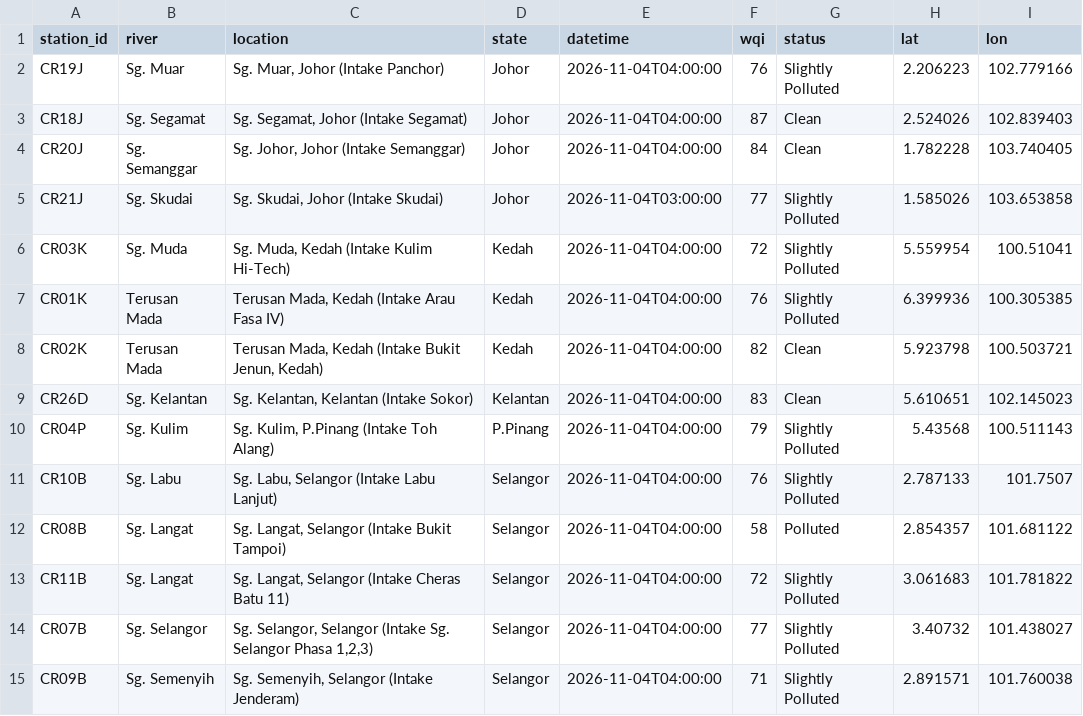
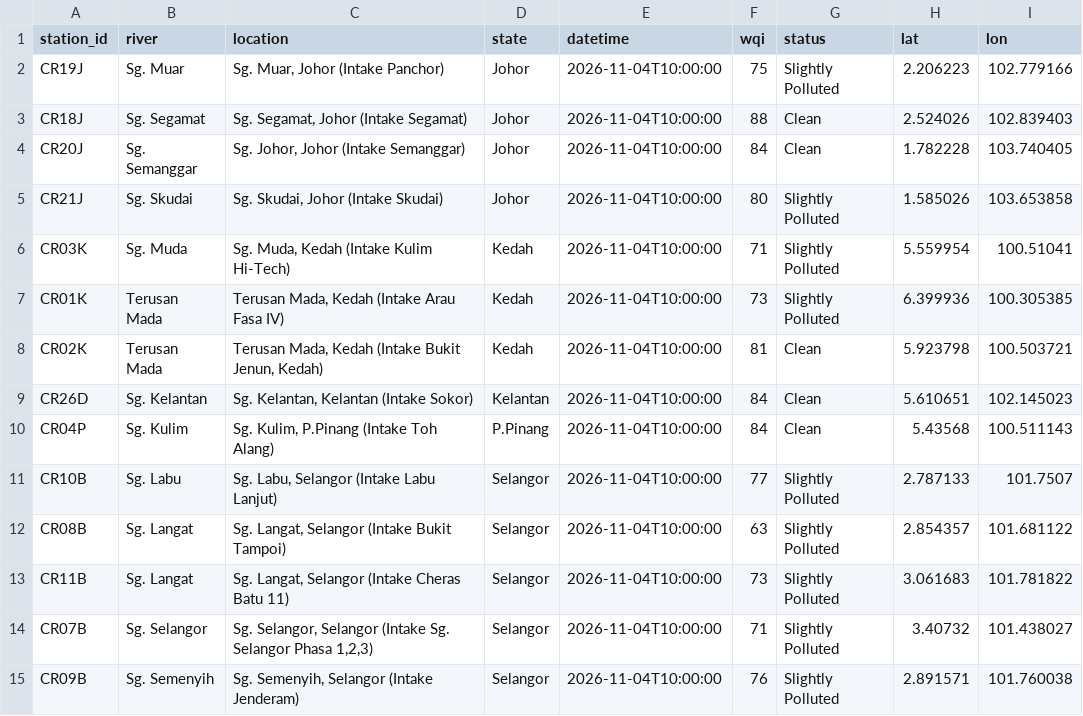
Before and after one commit to hiyyu/water, a CSV file: vercel-site/data/live_latest.csv, drawn as a sheet.

```diff
--- a/vercel-site/data/live_latest.csv
+++ b/vercel-site/data/live_latest.csv
@@ -1,15 +1,15 @@
 station_id,river,location,state,datetime,wqi,status,lat,lon
-CR19J,Sg. Muar,"Sg. Muar, Johor (Intake Panchor)",Johor,2026-11-04T04:00:00,76,Slightly Polluted,2.206223,102.779166
-CR18J,Sg. Segamat,"Sg. Segamat, Johor (Intake Segamat)",Johor,2026-11-04T04:00:00,87,Clean,2.524026,102.839403
-CR20J,Sg. Semanggar,"Sg. Johor, Johor (Intake Semanggar)",Johor,2026-11-04T04:00:00,84,Clean,1.782228,103.740405
-CR21J,Sg. Skudai,"Sg. Skudai, Johor (Intake Skudai)",Johor,2026-11-04T03:00:00,77,Slightly Polluted,1.585026,103.653858
-CR03K,Sg. Muda,"Sg. Muda, Kedah (Intake Kulim Hi-Tech)",Kedah,2026-11-04T04:00:00,72,Slightly Polluted,5.559954,100.51041
-CR01K,Terusan Mada,"Terusan Mada, Kedah (Intake Arau Fasa IV)",Kedah,2026-11-04T04:00:00,76,Slightly Polluted,6.399936,100.305385
-CR02K,Terusan Mada,"Terusan Mada, Kedah (Intake Bukit Jenun, Kedah)",Kedah,2026-11-04T04:00:00,82,Clean,5.923798,100.503721
-CR26D,Sg. Kelantan,"Sg. Kelantan, Kelantan (Intake Sokor)",Kelantan,2026-11-04T04:00:00,83,Clean,5.610651,102.145023
-CR04P,Sg. Kulim,"Sg. Kulim, P.Pinang (Intake Toh Alang)",P.Pinang,2026-11-04T04:00:00,79,Slightly Polluted,5.43568,100.511143
-CR10B,Sg. Labu,"Sg. Labu, Selangor (Intake Labu Lanjut)",Selangor,2026-11-04T04:00:00,76,Slightly Polluted,2.787133,101.7507
-CR08B,Sg. Langat,"Sg. Langat, Selangor (Intake Bukit Tampoi)",Selangor,2026-11-04T04:00:00,58,Polluted,2.854357,101.681122
-CR11B,Sg. Langat,"Sg. Langat, Selangor (Intake Cheras Batu 11)",Selangor,2026-11-04T04:00:00,72,Slightly Polluted,3.061683,101.781822
-CR07B,Sg. Selangor,"Sg. Selangor, Selangor (Intake Sg. Selangor Phasa 1,2,3)",Selangor,2026-11-04T04:00:00,77,Slightly Polluted,3.40732,101.438027
-CR09B,Sg. Semenyih,"Sg. Semenyih, Selangor (Intake Jenderam)",Selangor,2026-11-04T04:00:00,71,Slightly Polluted,2.891571,101.760038
+CR19J,Sg. Muar,"Sg. Muar, Johor (Intake Panchor)",Johor,2026-11-04T10:00:00,75,Slightly Polluted,2.206223,102.779166
+CR18J,Sg. Segamat,"Sg. Segamat, Johor (Intake Segamat)",Johor,2026-11-04T10:00:00,88,Clean,2.524026,102.839403
+CR20J,Sg. Semanggar,"Sg. Johor, Johor (Intake Semanggar)",Johor,2026-11-04T10:00:00,84,Clean,1.782228,103.740405
+CR21J,Sg. Skudai,"Sg. Skudai, Johor (Intake Skudai)",Johor,2026-11-04T10:00:00,80,Slightly Polluted,1.585026,103.653858
+CR03K,Sg. Muda,"Sg. Muda, Kedah (Intake Kulim Hi-Tech)",Kedah,2026-11-04T10:00:00,71,Slightly Polluted,5.559954,100.51041
+CR01K,Terusan Mada,"Terusan Mada, Kedah (Intake Arau Fasa IV)",Kedah,2026-11-04T10:00:00,73,Slightly Polluted,6.399936,100.305385
+CR02K,Terusan Mada,"Terusan Mada, Kedah (Intake Bukit Jenun, Kedah)",Kedah,2026-11-04T10:00:00,81,Clean,5.923798,100.503721
+CR26D,Sg. Kelantan,"Sg. Kelantan, Kelantan (Intake Sokor)",Kelantan,2026-11-04T10:00:00,84,Clean,5.610651,102.145023
+CR04P,Sg. Kulim,"Sg. Kulim, P.Pinang (Intake Toh Alang)",P.Pinang,2026-11-04T10:00:00,84,Clean,5.43568,100.511143
+CR10B,Sg. Labu,"Sg. Labu, Selangor (Intake Labu Lanjut)",Selangor,2026-11-04T10:00:00,77,Slightly Polluted,2.787133,101.7507
+CR08B,Sg. Langat,"Sg. Langat, Selangor (Intake Bukit Tampoi)",Selangor,2026-11-04T10:00:00,63,Slightly Polluted,2.854357,101.681122
+CR11B,Sg. Langat,"Sg. Langat, Selangor (Intake Cheras Batu 11)",Selangor,2026-11-04T10:00:00,73,Slightly Polluted,3.061683,101.781822
+CR07B,Sg. Selangor,"Sg. Selangor, Selangor (Intake Sg. Selangor Phasa 1,2,3)",Selangor,2026-11-04T10:00:00,71,Slightly Polluted,3.40732,101.438027
+CR09B,Sg. Semenyih,"Sg. Semenyih, Selangor (Intake Jenderam)",Selangor,2026-11-04T10:00:00,76,Slightly Polluted,2.891571,101.760038
```
Also changed, not shown: vercel-site/data/live_history.csv, 1 other file.
